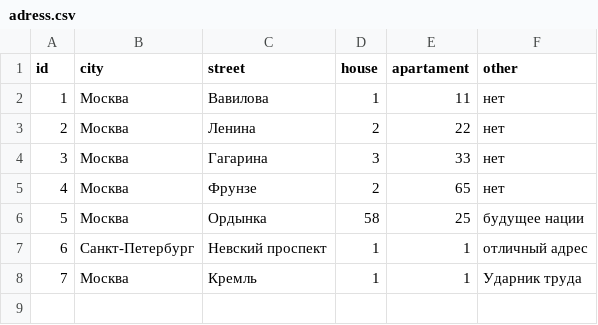
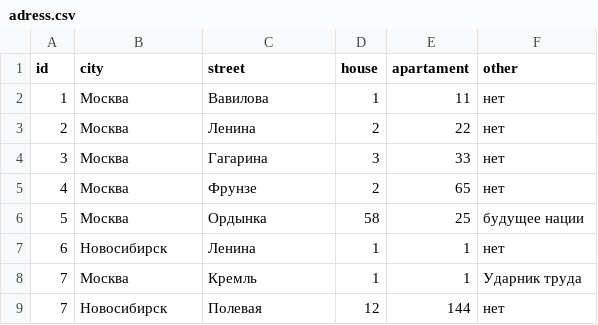
Before and after one commit to vityamen/HW8, a CSV file: adress.csv, drawn as a sheet.

```diff
--- a/adress.csv
+++ b/adress.csv
@@ -6,3 +6,4 @@ id;city;street;house;apartament;other
 5;Москва;Ордынка;58;25;будущее нации
-6;Санкт-Петербург;Невский проспект;1;1;отличный адрес
+6;Новосибирск;Ленина;1;1;нет
 7;Москва;Кремль;1;1;Ударник труда
+7;Новосибирск;Полевая;12;144;нет
```
Also changed, not shown: name.csv, 6 other files.
